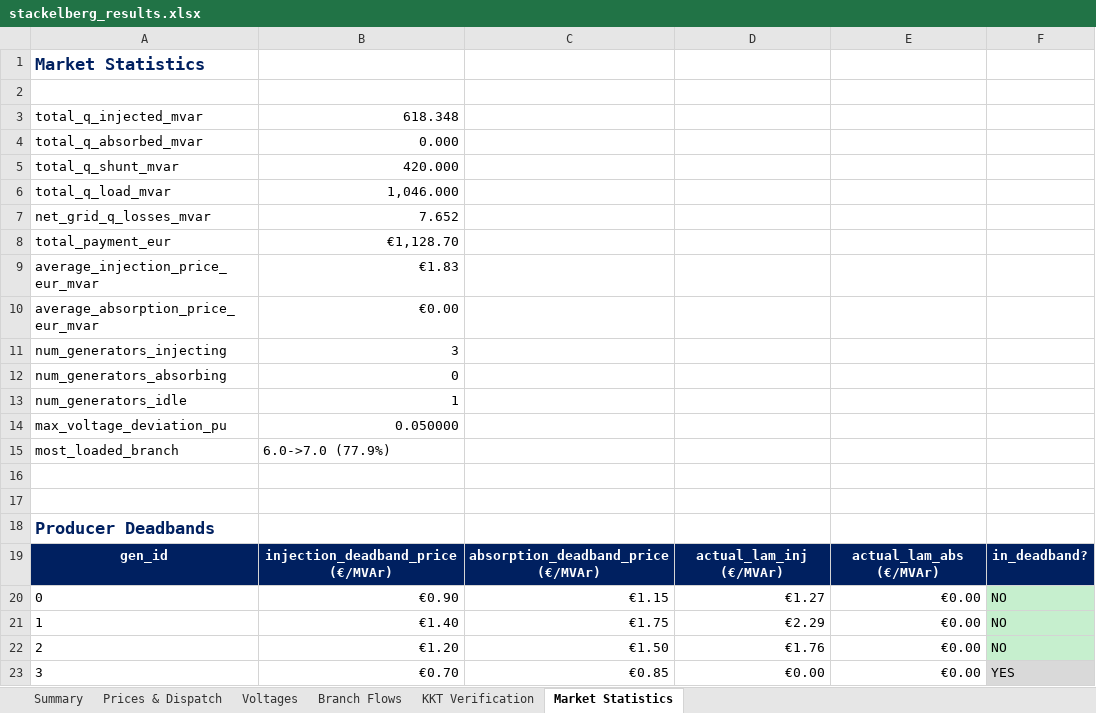
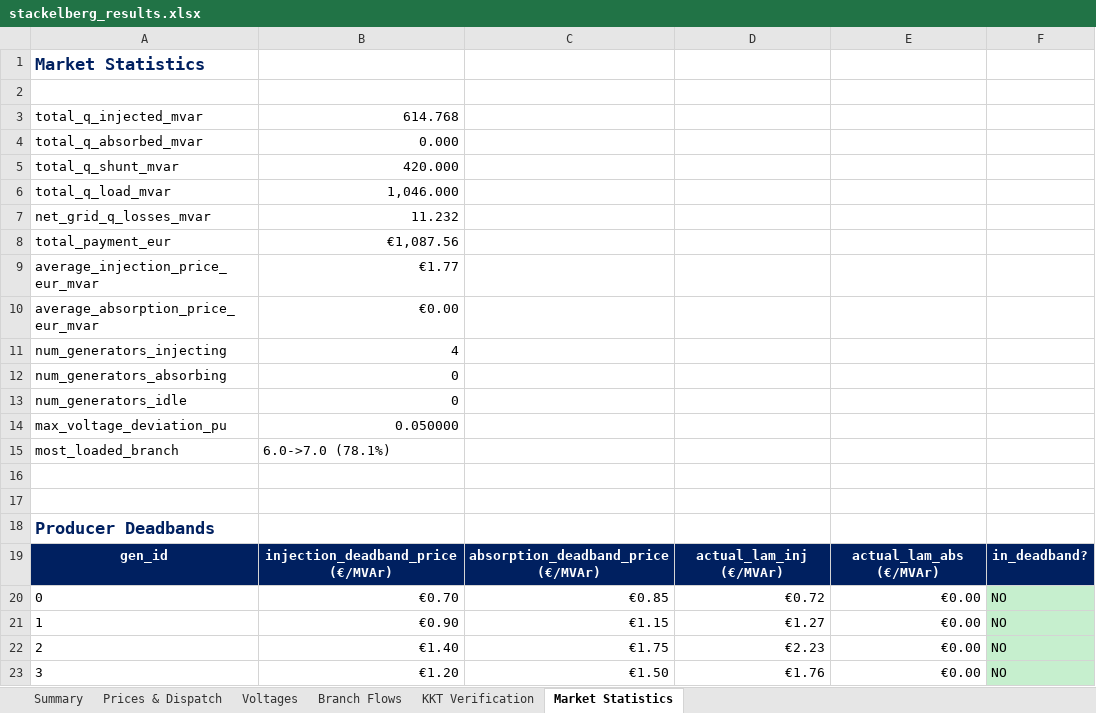
Before and after one commit to nospa62/Stackelberg_MPEC, an Excel workbook: output/stackelberg_results.xlsx, sheet Market Statistics, drawn as a sheet; values as stored, in another font and other column widths than the file's, no borders; the diff names each change by its address in the sheet, - before the commit and + after, or states it on an @@ line.

```diff
--- a/output/stackelberg_results.xlsx (sheet Market Statistics)
+++ b/output/stackelberg_results.xlsx (sheet Market Statistics)
-B3: 618.348
+B3: 614.768
-B7: 7.652
+B7: 11.232
-B8: €1,128.70
+B8: €1,087.56
-B9: €1.83
+B9: €1.77
-B11: 3
+B11: 4
-B13: 1
+B13: 0
-B15: 6.0->7.0 (77.9%)
+B15: 6.0->7.0 (78.1%)
-B20: €0.90
+B20: €0.70
-C20: €1.15
+C20: €0.85
-D20: €1.27
+D20: €0.72
-B21: €1.40
+B21: €0.90
-C21: €1.75
+C21: €1.15
-D21: €2.29
+D21: €1.27
-B22: €1.20
+B22: €1.40
-C22: €1.50
+C22: €1.75
-D22: €1.76
+D22: €2.23
-B23: €0.70
+B23: €1.20
-C23: €0.85
+C23: €1.50
-D23: €0.00
+D23: €1.76
-F23: YES
+F23: NO
```
Also changed, not shown: sheet Branch Flows, sheet Prices & Dispatch, sheet Voltages, sheet KKT Verification, sheet Summary, data/CIGRE_HV_Network_Input.xlsx, 10 other files.
